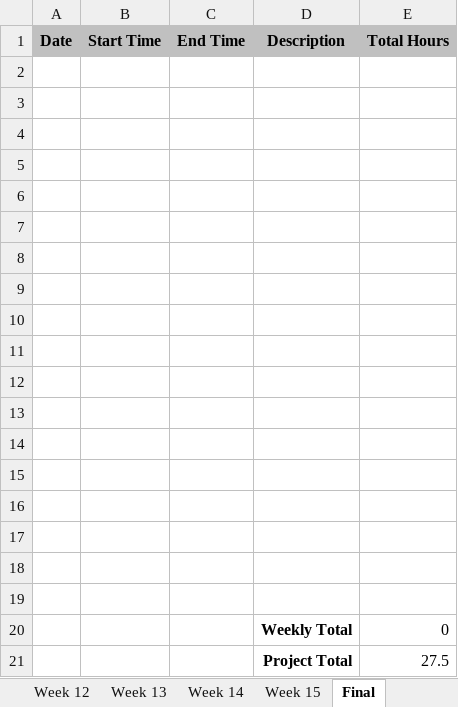
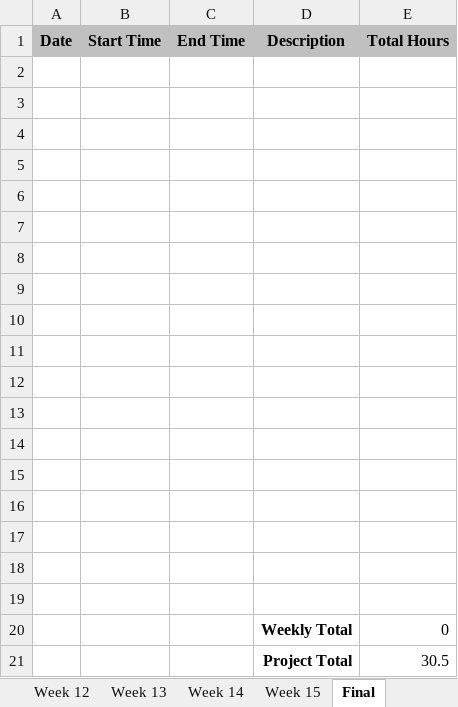
Before and after one commit to hrmoore927/capstone, an Excel workbook: Moore-Heather-timesheet.xlsx, sheet Final, drawn as a sheet; values as stored, in another font and other column widths than the file's, no borders; the diff names each change by its address in the sheet, - before the commit and + after, or states it on an @@ line.

```diff
--- a/Moore-Heather-timesheet.xlsx (sheet Final)
+++ b/Moore-Heather-timesheet.xlsx (sheet Final)
-E21 (Total Hours): 27.5
+E21 (Total Hours): 30.5
```
Also changed, not shown: sheet Week 6, sheet Week 7, sheet Week 9, sheet Week 10, sheet Week 8, sheet Week 12, 4 more sheets, 34 other files.
